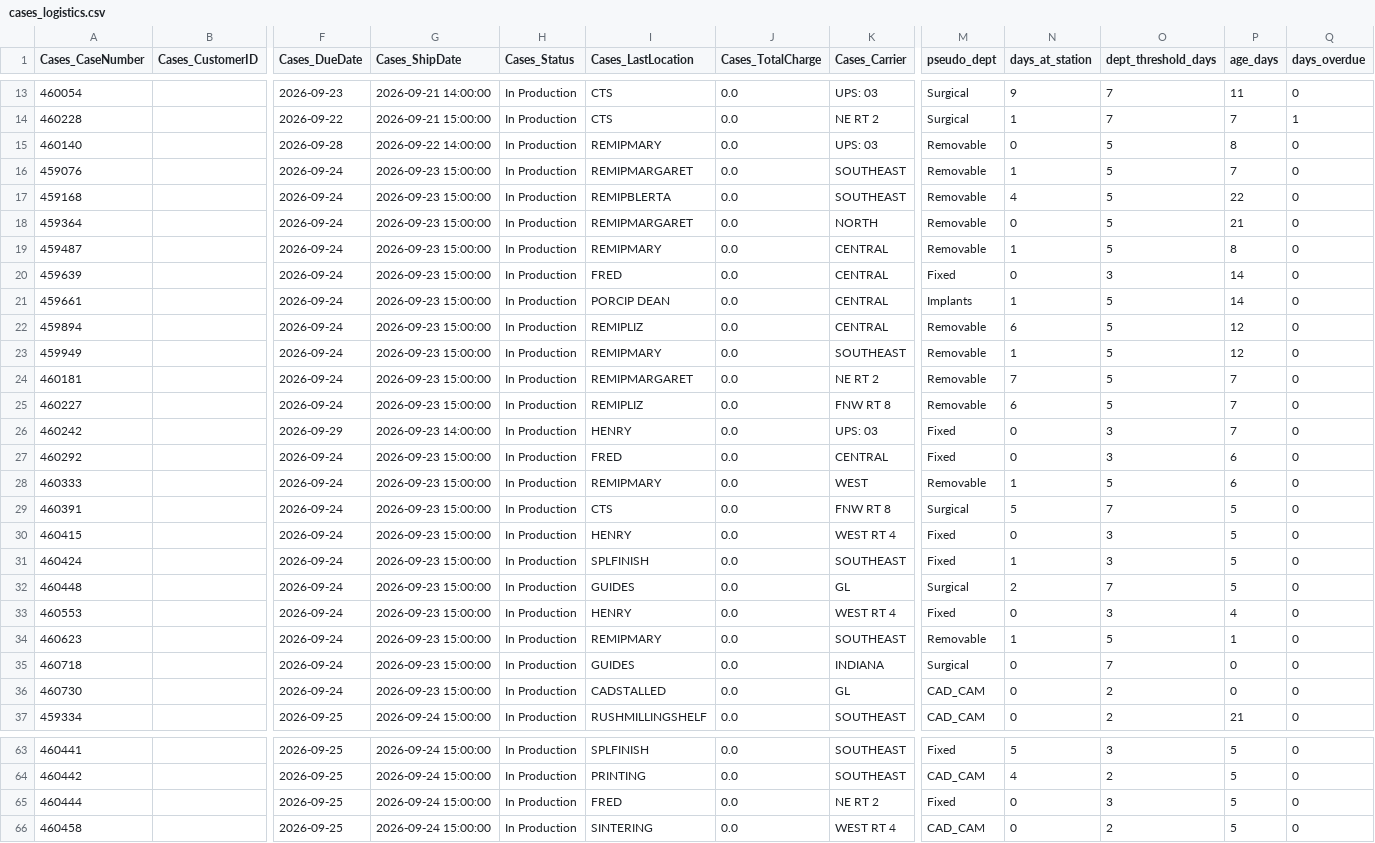
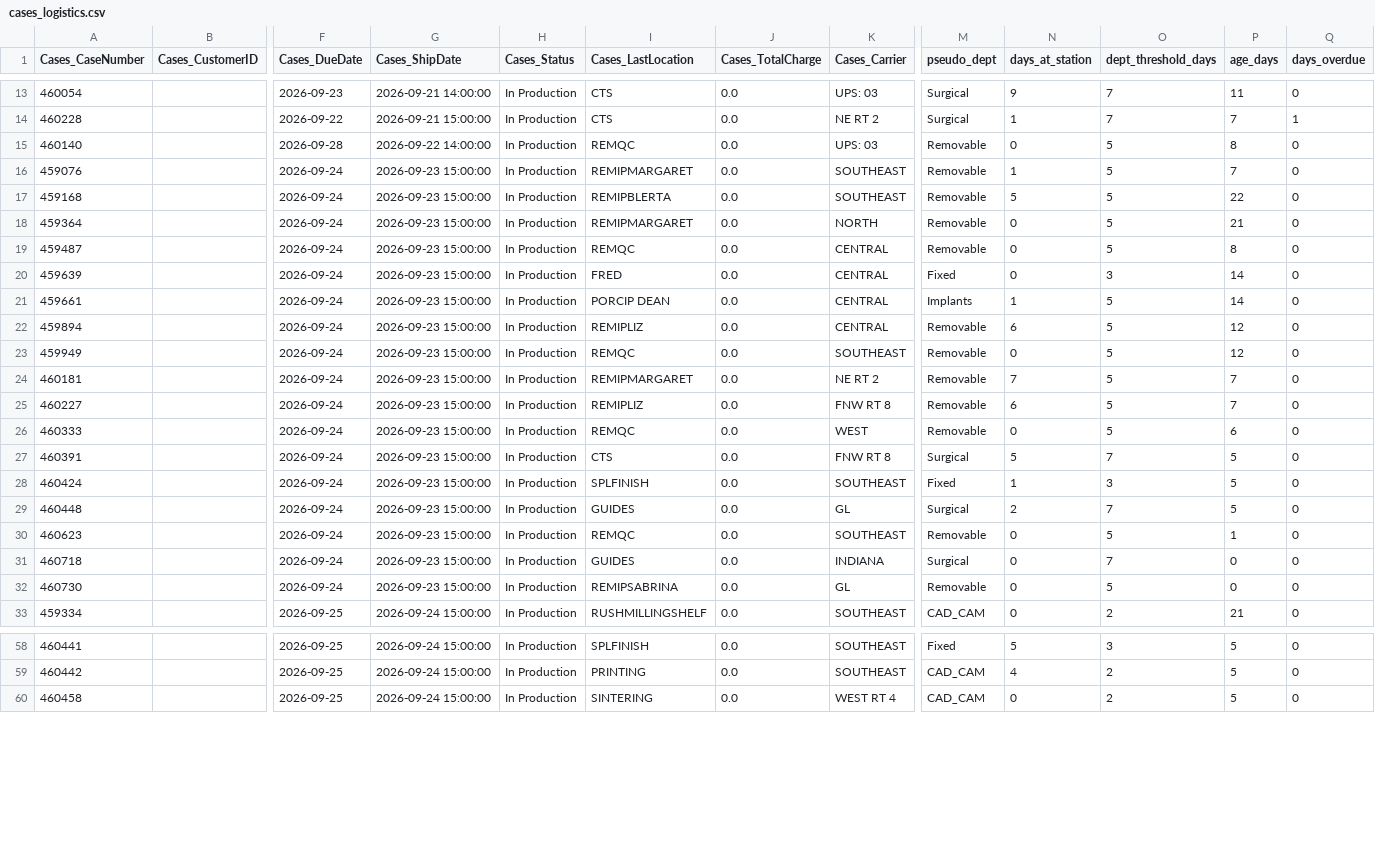
Before and after one commit to danulaszek-bit/artistic-dental-portal, a CSV file: cache/latest/cases_logistics.csv, drawn as a sheet; only a part is shown, gaps mark what is left out; removed rows and columns are numbered as before the commit, all else as after; rows hold the shown columns only; the diff covers the shown part only; the diff names each change by its address in the sheet, - before the commit and + after, or states it on an @@ line.

Commit message:
Logistics update 2026-09-23 13:37:05

```diff
--- a/cache/latest/cases_logistics.csv
+++ b/cache/latest/cases_logistics.csv
-I15 (Cases_LastLocation): REMIPMARY
+I15 (Cases_LastLocation): REMQC
-N17 (days_at_station): 4
+N17 (days_at_station): 5
-I19 (Cases_LastLocation): REMIPMARY
+I19 (Cases_LastLocation): REMQC
-N19 (days_at_station): 1
+N19 (days_at_station): 0
-I23 (Cases_LastLocation): REMIPMARY
+I23 (Cases_LastLocation): REMQC
-N23 (days_at_station): 1
+N23 (days_at_station): 0
-row 26: 460242 |  | 2026-09-29 | 2026-09-23 14:00:00 | In Production | HENRY | 0.0 | UPS: 03 | Fixed | 0 | 3 | 7 | 0
-row 27: 460292 |  | 2026-09-24 | 2026-09-23 15:00:00 | In Production | FRED | 0.0 | CENTRAL | Fixed | 0 | 3 | 6 | 0
-I26 (Cases_LastLocation): REMIPMARY
+I26 (Cases_LastLocation): REMQC
-N26 (days_at_station): 1
+N26 (days_at_station): 0
-row 30: 460415 |  | 2026-09-24 | 2026-09-23 15:00:00 | In Production | HENRY | 0.0 | WEST RT 4 | Fixed | 0 | 3 | 5 | 0
-row 33: 460553 |  | 2026-09-24 | 2026-09-23 15:00:00 | In Production | HENRY | 0.0 | WEST RT 4 | Fixed | 0 | 3 | 4 | 0
-I30 (Cases_LastLocation): REMIPMARY
+I30 (Cases_LastLocation): REMQC
-N30 (days_at_station): 1
+N30 (days_at_station): 0
-I32 (Cases_LastLocation): CADSTALLED
+I32 (Cases_LastLocation): REMIPSABRINA
-M32 (pseudo_dept): CAD_CAM
+M32 (pseudo_dept): Removable
-O32 (dept_threshold_days): 2
+O32 (dept_threshold_days): 5
-row 65: 460444 |  | 2026-09-25 | 2026-09-24 15:00:00 | In Production | FRED | 0.0 | NE RT 2 | Fixed | 0 | 3 | 5 | 0
```
Also changed, not shown: 2 added rows, 2 removed rows and 12 edited cells elsewhere in this file, 2 other files.
